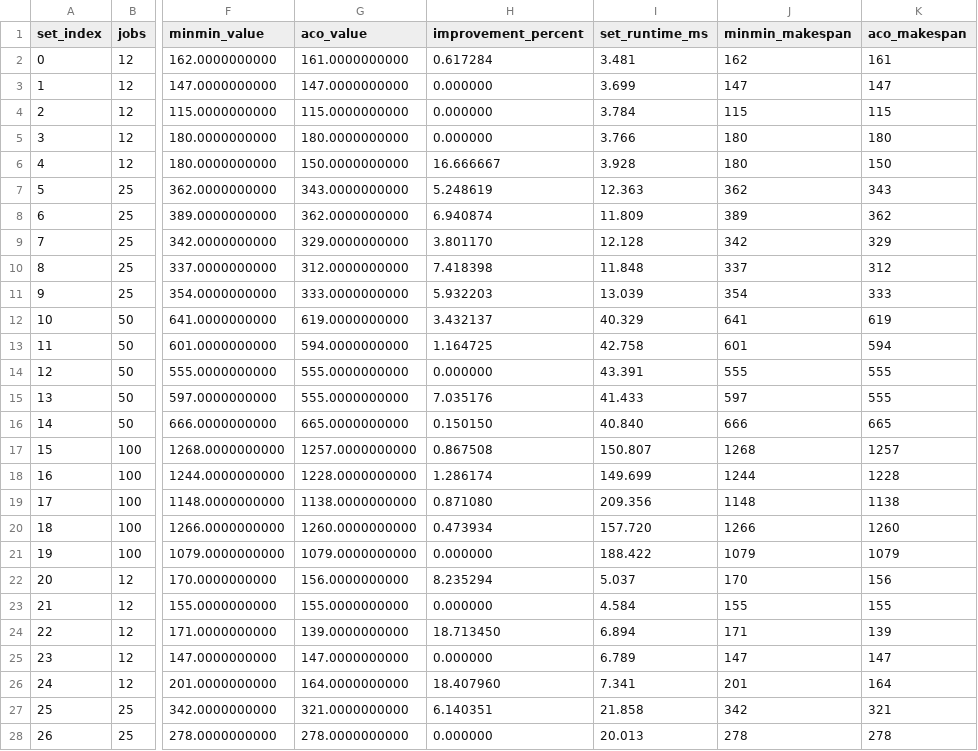
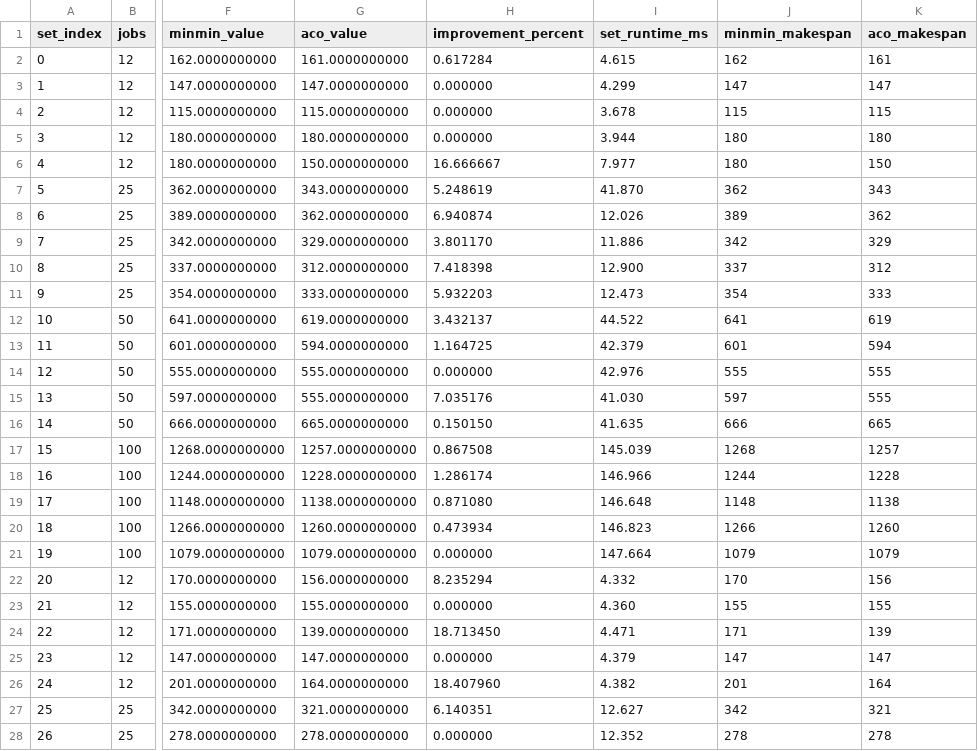
Before and after one commit to KarloKnezevic/Unrelated-Machines-Scheduling-ACO, a CSV file: results/static_makespan_0_119.csv, drawn as a sheet; only a part is shown, gaps mark what is left out; the diff covers the shown part only; the diff names each change by its address in the sheet, - before the commit and + after, or states it on an @@ line.

```diff
--- a/results/static_makespan_0_119.csv
+++ b/results/static_makespan_0_119.csv
-I2 (set_runtime_ms): 3.481
+I2 (set_runtime_ms): 4.615
-I3 (set_runtime_ms): 3.699
+I3 (set_runtime_ms): 4.299
-I4 (set_runtime_ms): 3.784
+I4 (set_runtime_ms): 3.678
-I5 (set_runtime_ms): 3.766
+I5 (set_runtime_ms): 3.944
-I6 (set_runtime_ms): 3.928
+I6 (set_runtime_ms): 7.977
-I7 (set_runtime_ms): 12.363
+I7 (set_runtime_ms): 41.870
-I8 (set_runtime_ms): 11.809
+I8 (set_runtime_ms): 12.026
-I9 (set_runtime_ms): 12.128
+I9 (set_runtime_ms): 11.886
-I10 (set_runtime_ms): 11.848
+I10 (set_runtime_ms): 12.900
-I11 (set_runtime_ms): 13.039
+I11 (set_runtime_ms): 12.473
-I12 (set_runtime_ms): 40.329
+I12 (set_runtime_ms): 44.522
-I13 (set_runtime_ms): 42.758
+I13 (set_runtime_ms): 42.379
-I14 (set_runtime_ms): 43.391
+I14 (set_runtime_ms): 42.976
-I15 (set_runtime_ms): 41.433
+I15 (set_runtime_ms): 41.030
-I16 (set_runtime_ms): 40.840
+I16 (set_runtime_ms): 41.635
-I17 (set_runtime_ms): 150.807
+I17 (set_runtime_ms): 145.039
-I18 (set_runtime_ms): 149.699
+I18 (set_runtime_ms): 146.966
-I19 (set_runtime_ms): 209.356
+I19 (set_runtime_ms): 146.648
-I20 (set_runtime_ms): 157.720
+I20 (set_runtime_ms): 146.823
-I21 (set_runtime_ms): 188.422
+I21 (set_runtime_ms): 147.664
-I22 (set_runtime_ms): 5.037
+I22 (set_runtime_ms): 4.332
-I23 (set_runtime_ms): 4.584
+I23 (set_runtime_ms): 4.360
-I24 (set_runtime_ms): 6.894
+I24 (set_runtime_ms): 4.471
-I25 (set_runtime_ms): 6.789
+I25 (set_runtime_ms): 4.379
-I26 (set_runtime_ms): 7.341
+I26 (set_runtime_ms): 4.382
-I27 (set_runtime_ms): 21.858
+I27 (set_runtime_ms): 12.627
-I28 (set_runtime_ms): 20.013
+I28 (set_runtime_ms): 12.352
```
Also changed, not shown: 93 edited cells elsewhere in this file, results/dynamic_weighted_tardiness_0_119.csv.
